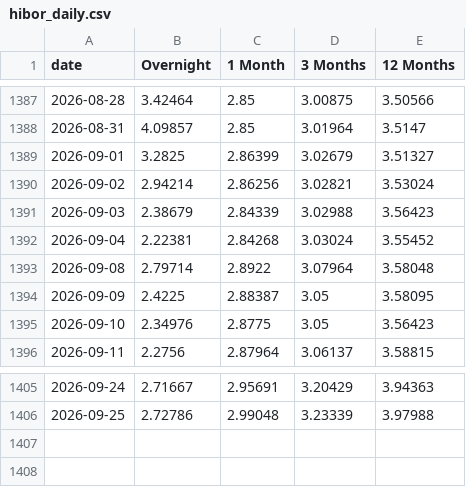
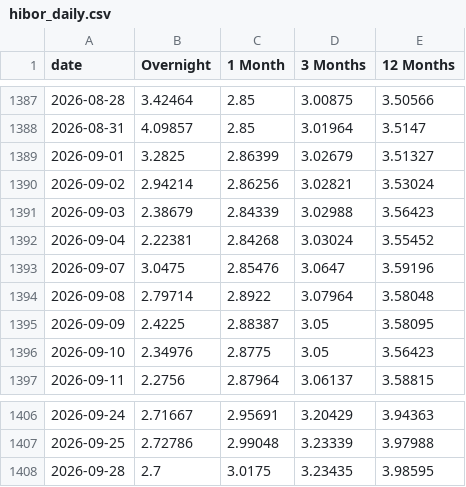
Before and after one commit to anthonyfhl/r_monitor, a CSV file: data/hibor_daily.csv, drawn as a sheet; only a part is shown, gaps mark what is left out; the diff names each change by its address in the sheet, - before the commit and + after, or states it on an @@ line.

```diff
--- a/data/hibor_daily.csv
+++ b/data/hibor_daily.csv
+row 1393: 2026-09-07 | 3.0475 | 2.85476 | 3.0647 | 3.59196
+row 1408: 2026-09-28 | 2.7 | 3.0175 | 3.23435 | 3.98595
```
Also changed, not shown: data/fed_rates.csv, data/ib_rates.csv, 2 other files.
